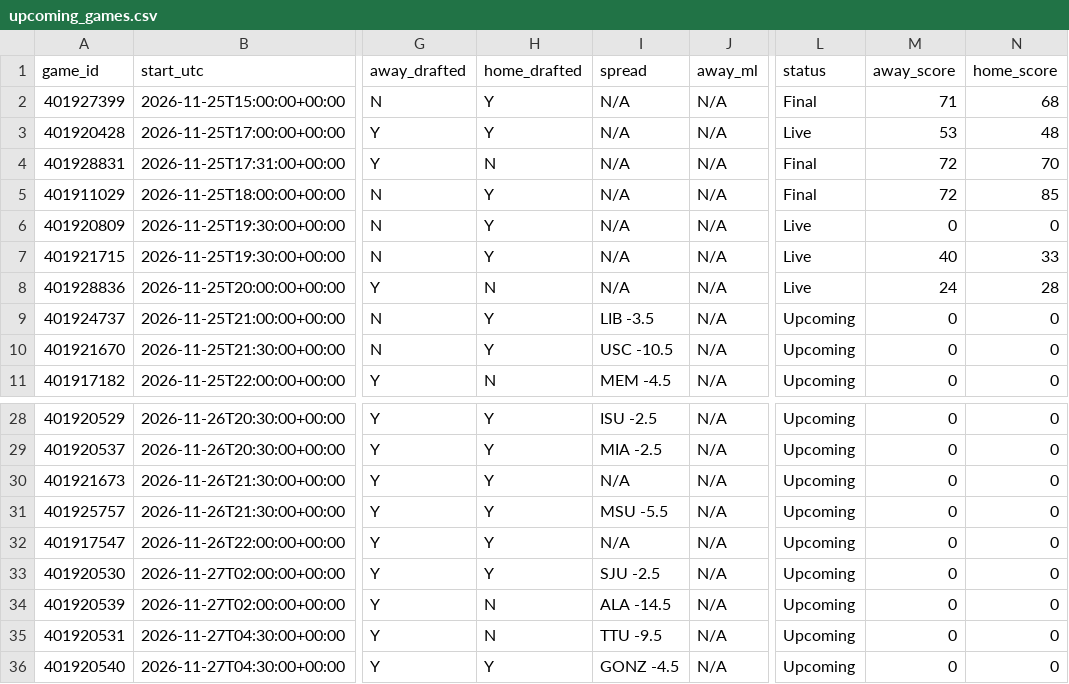
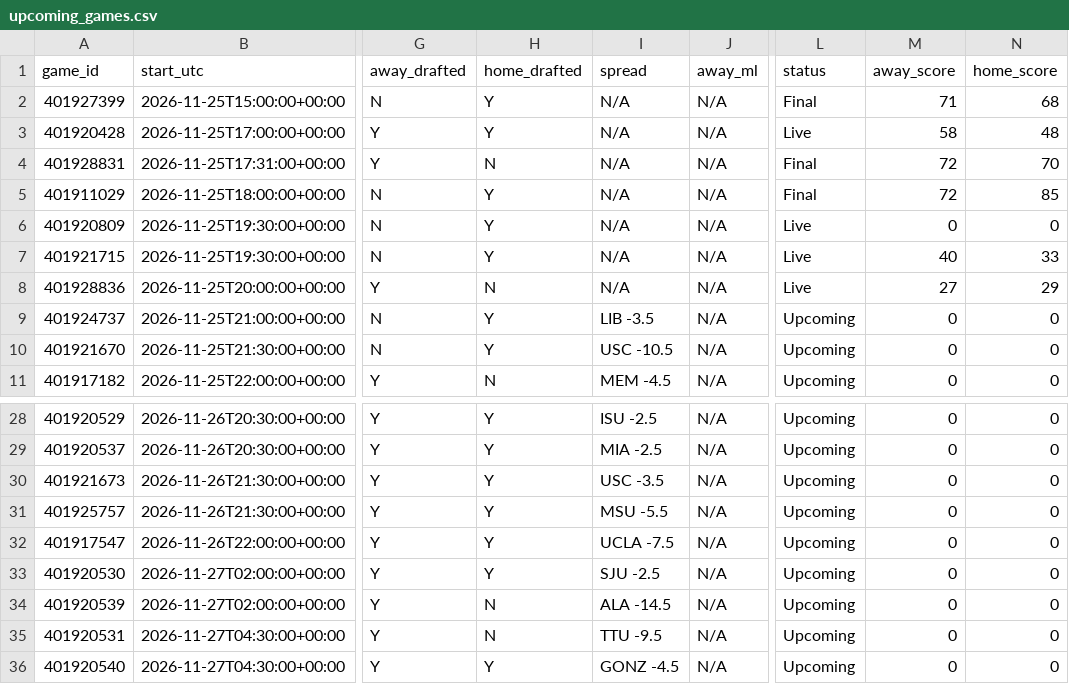
Before and after one commit to tmassa1/cbb-draft-league, a CSV file: data/upcoming_games.csv, drawn as a sheet; only a part is shown, gaps mark what is left out; the diff names each change by its address in the sheet, - before the commit and + after, or states it on an @@ line.

```diff
--- a/data/upcoming_games.csv
+++ b/data/upcoming_games.csv
-M3 (away_score): 53
+M3 (away_score): 58
-M8 (away_score): 24
+M8 (away_score): 27
-N8 (home_score): 28
+N8 (home_score): 29
-I30 (spread): N/A
+I30 (spread): USC -3.5
-I32 (spread): N/A
+I32 (spread): UCLA -7.5
```
